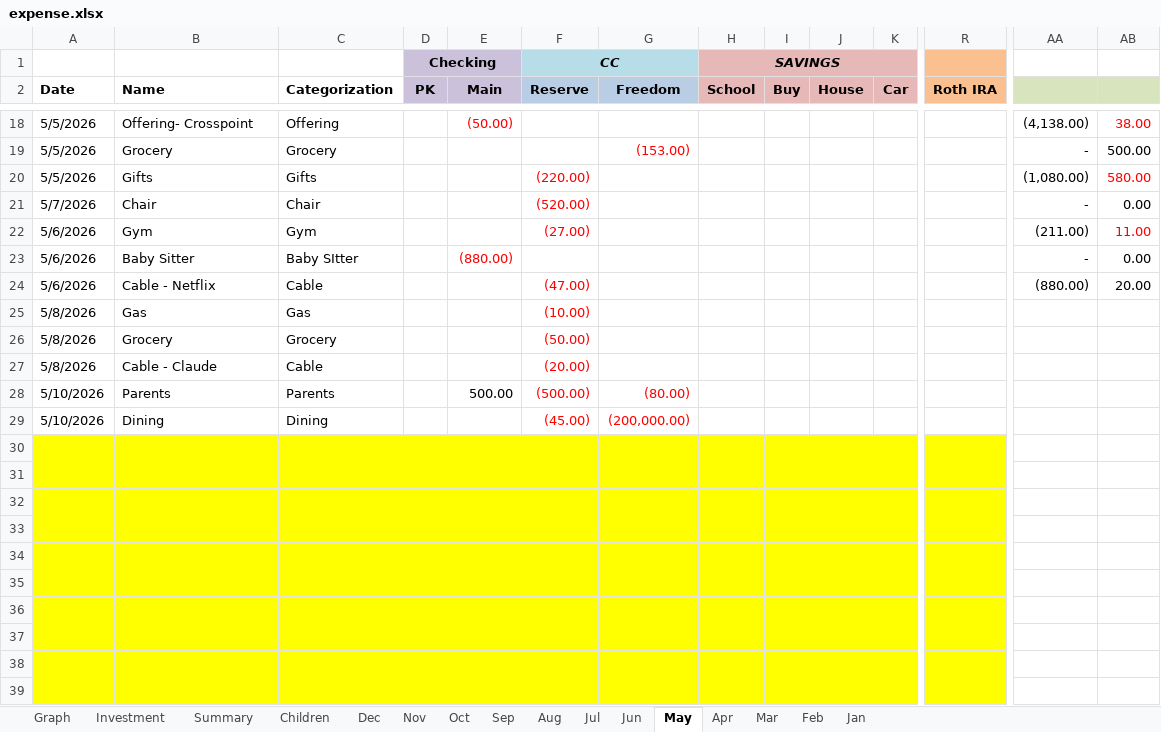
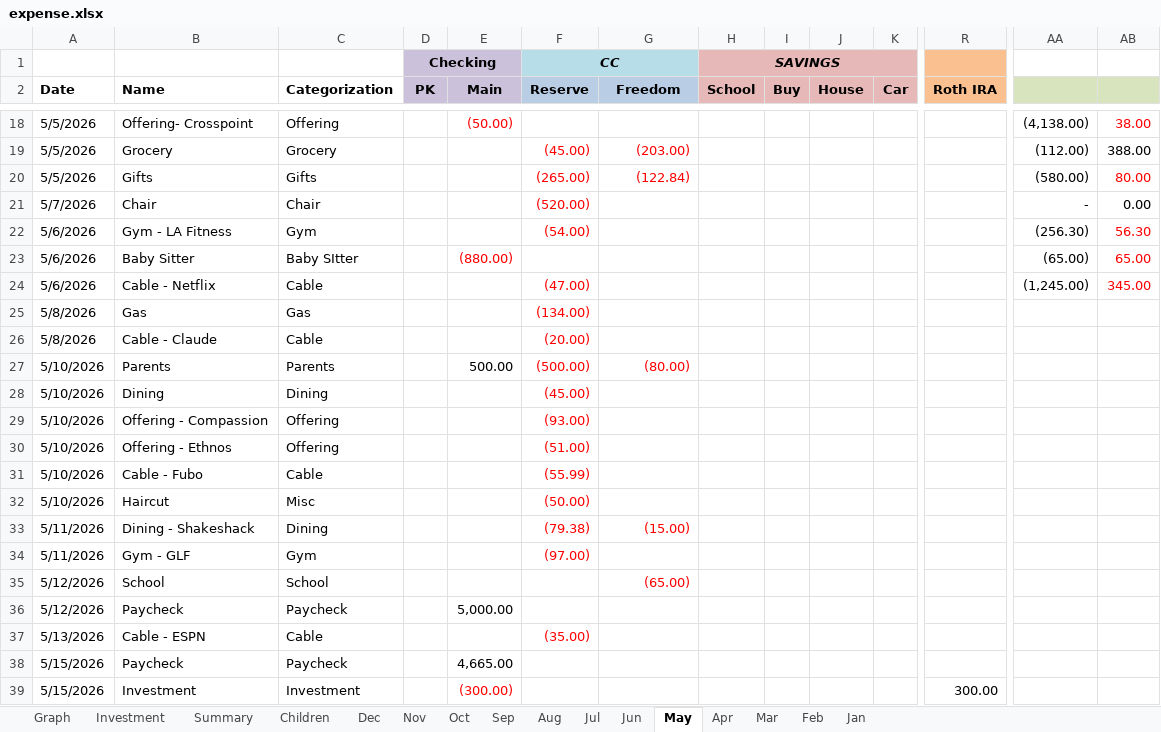
Before and after one commit to quaid2010/expense-dashboard, an Excel workbook: expense.xlsx, sheet May, drawn as a sheet; only a part is shown, gaps mark what is left out; the shorter side is filled out with more unchanged rows; values as stored, in another font and other column widths than the file's, no borders; removed rows and columns are numbered as before the commit, all else as after; rows hold the shown columns only; the diff covers the shown part only; the diff names each change by its address in the sheet, - before the commit and + after, or states it on an @@ line.

```diff
--- a/expense.xlsx (sheet May)
+++ b/expense.xlsx (sheet May)
-F19 (Reserve): (empty)
+F19 (Reserve): (45.00)
-G19 (Freedom): (153.00)
+G19 (Freedom): (203.00)
-AA19: -
+AA19: (112.00)
-AB19: 500.00
+AB19: 388.00
-F20 (Reserve): (220.00)
+F20 (Reserve): (265.00)
-G20 (Freedom): (empty)
+G20 (Freedom): (122.84)
-AA20: (1,080.00)
+AA20: (580.00)
-AB20: 580.00
+AB20: 80.00
-B22 (Name): Gym
+B22 (Name): Gym - LA Fitness
-F22 (Reserve): (27.00)
+F22 (Reserve): (54.00)
-AA22: (211.00)
+AA22: (256.30)
-AB22: 11.00
+AB22: 56.30
-AA23: -
+AA23: (65.00)
-AB23: 0.00
+AB23: 65.00
-AB23:AB24 text colour: black
+AB23:AB24 text colour: #FF0000
-AA24: (880.00)
+AA24: (1,245.00)
-AB24: 20.00
+AB24: 345.00
-F25 (Reserve): (10.00)
+F25 (Reserve): (134.00)
-row 26: 5/8/2026 | Grocery | Grocery |  |  | (50.00)
-G28 (Freedom): (200,000.00)
+G28 (Freedom): (empty)
-row 29: (empty)
+row 29: 5/10/2026 | Offering - Compassion | Offering |  |  | (93.00)
-A29:R35 fill: #FFFF00
+A29:R35 fill: none
-row 30: (empty)
+row 30: 5/10/2026 | Offering - Ethnos | Offering |  |  | (51.00)
-row 31: (empty)
+row 31: 5/10/2026 | Cable - Fubo | Cable |  |  | (55.99)
-row 32: (empty)
+row 32: 5/10/2026 | Haircut | Misc |  |  | (50.00)
-row 33: (empty)
+row 33: 5/11/2026 | Dining - Shakeshack | Dining |  |  | (79.38) | (15.00)
-row 34: (empty)
+row 34: 5/11/2026 | Gym - GLF | Gym |  |  | (97.00)
-row 35: (empty)
+row 35: 5/12/2026 | School | School |  |  |  | (65.00)
+row 36: 5/12/2026 | Paycheck | Paycheck |  | 5,000.00
+row 37: 5/13/2026 | Cable - ESPN | Cable |  |  | (35.00)
+row 38: 5/15/2026 | Paycheck | Paycheck |  | 4,665.00
+row 39: 5/15/2026 | Investment | Investment |  | (300.00) |  |  |  |  |  |  | 300.00
```
Also changed, not shown: 13 added rows, 6 removed rows, 39 edited cells and cell formats elsewhere in this sheet, sheet Summary, sheet Graph, sheet Investment, formulas that keep their value, charts or pictures.
